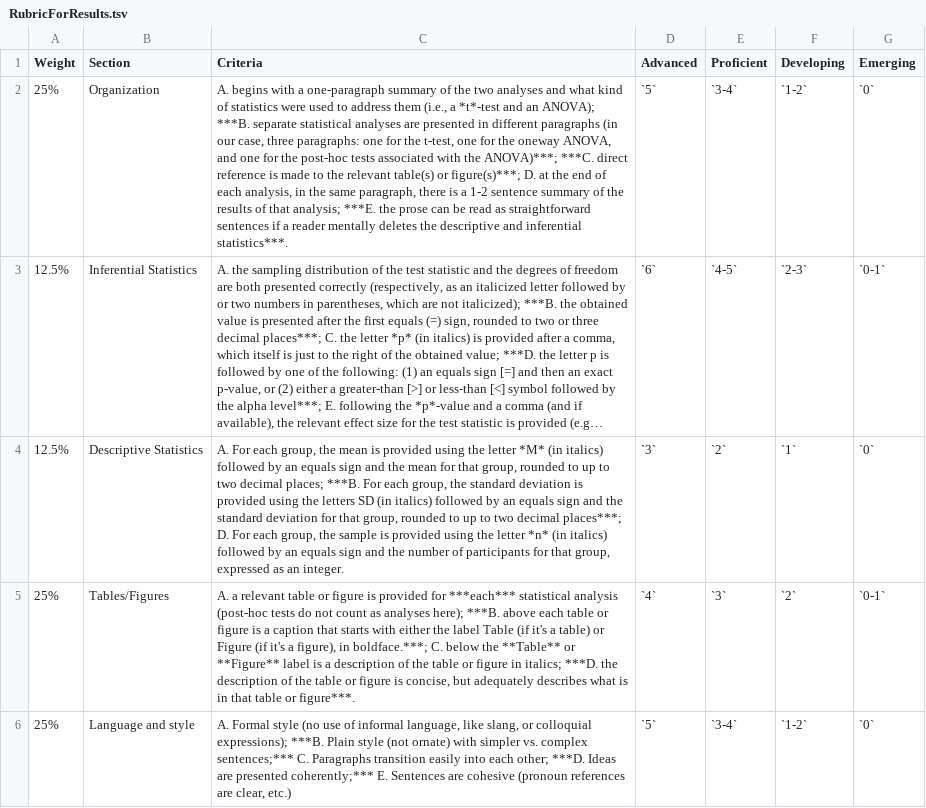
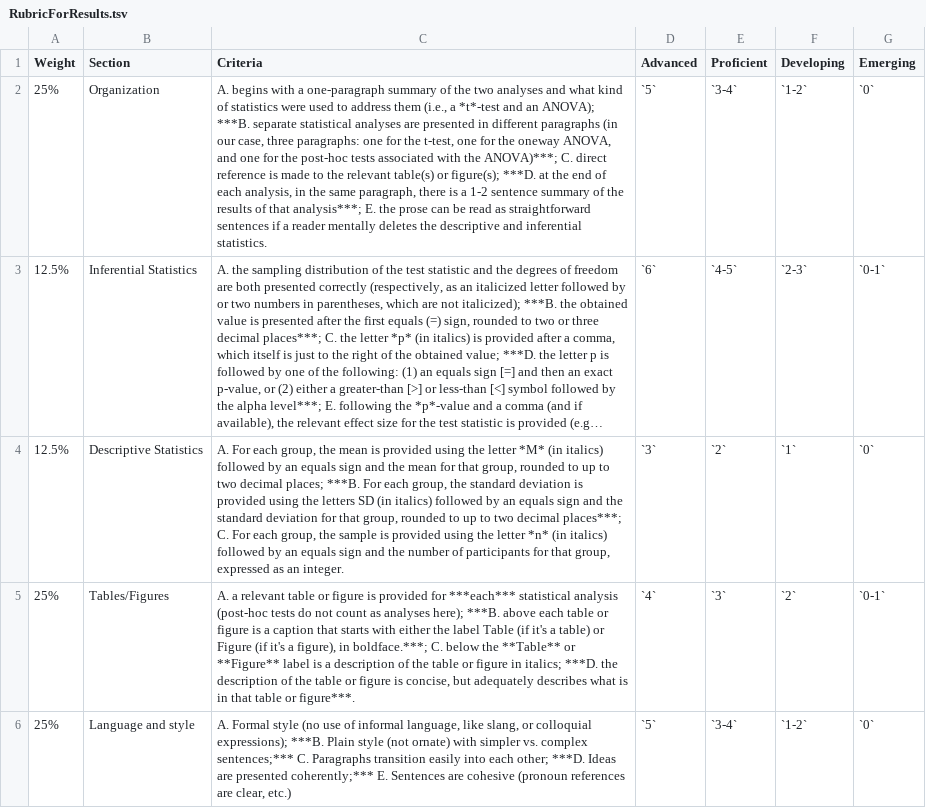
Before and after one commit to patrickabolger/ElemStatsLabManual, a TSV file: OtherResources/RubricForResults.tsv, drawn as a sheet; long unchanged cells end in …; the diff names each change by its address in the sheet, - before the commit and + after, or states it on an @@ line.

Commit message:
small fixes to Results rubric

```diff
--- a/OtherResources/RubricForResults.tsv
+++ b/OtherResources/RubricForResults.tsv
-C2 (Criteria): …the ANOVA)***; ***C. direct reference is made to the relevant table(s) or figure(s)***; D. at the end of each analysis, in the same paragraph, there is a 1-2 sentence summary of the results of that analysis; ***E. the prose can be read as straightforward sentences if a reader mentally deletes the descriptive and inferential statistics***.
+C2 (Criteria): …the ANOVA)***; C. direct reference is made to the relevant table(s) or figure(s); ***D. at the end of each analysis, in the same paragraph, there is a 1-2 sentence summary of the results of that analysis***; E. the prose can be read as straightforward sentences if a reader mentally deletes the descriptive and inferential statistics.
-C4 (Criteria): …decimal places***; D. For each…
+C4 (Criteria): …decimal places***; C. For each…
```
Also changed, not shown: 2 other files.
